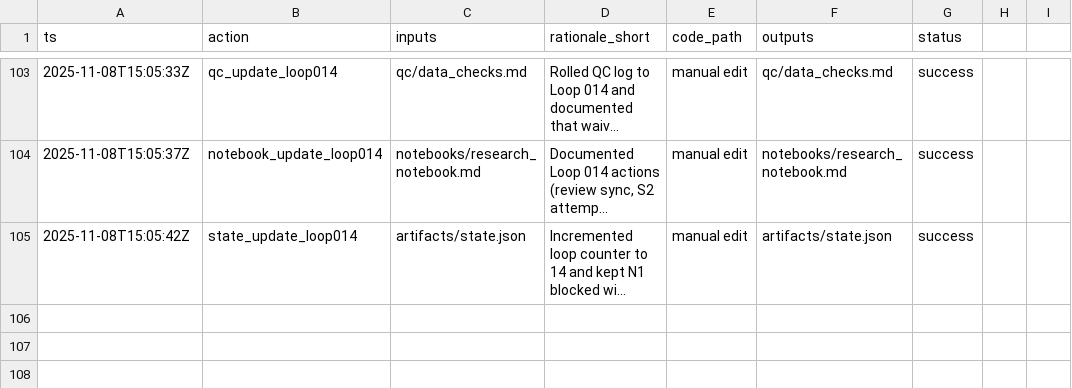
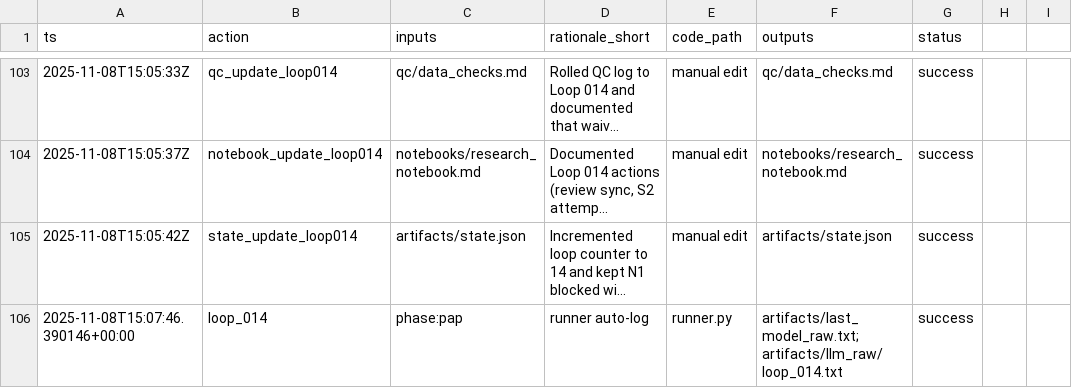
Before and after one commit to whp-wessel/ai_scientist, a CSV file: experiment_4b_aella_extensive_direct_edits_not_json/analysis/decision_log.csv, drawn as a sheet; only a part is shown, gaps mark what is left out; long unchanged cells end in …; the diff names each change by its address in the sheet, - before the commit and + after, or states it on an @@ line.

Commit message:
chore: loop_014

```diff
--- a/experiment_4b_aella_extensive_direct_edits_not_json/analysis/decision_log.csv
+++ b/experiment_4b_aella_extensive_direct_edits_not_json/analysis/decision_log.csv
+row 106: 2025-11-08T15:07:46.390146+00:00 | loop_014 | phase:pap | runner auto-log | runner.py | artifacts/last_model_raw.txt;artifacts/llm_raw/loop_014.txt | success
```
Also changed, not shown: 1 other file.
